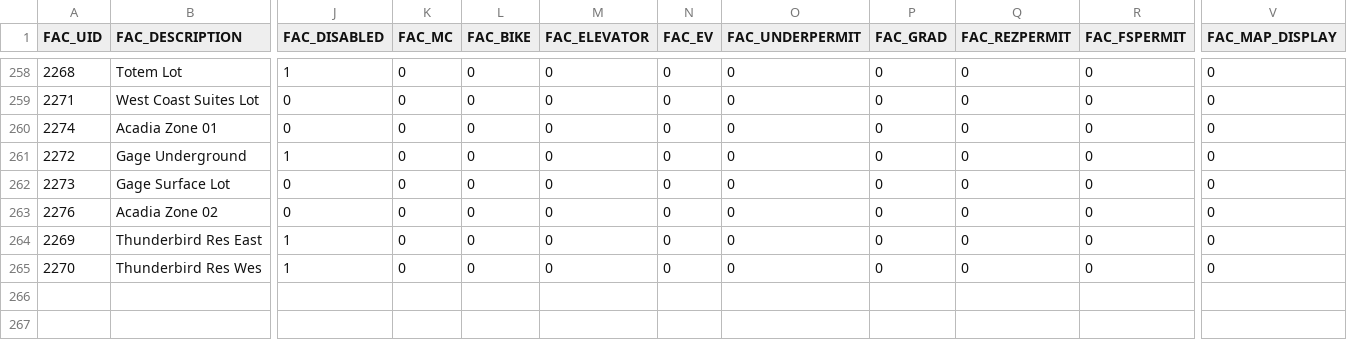
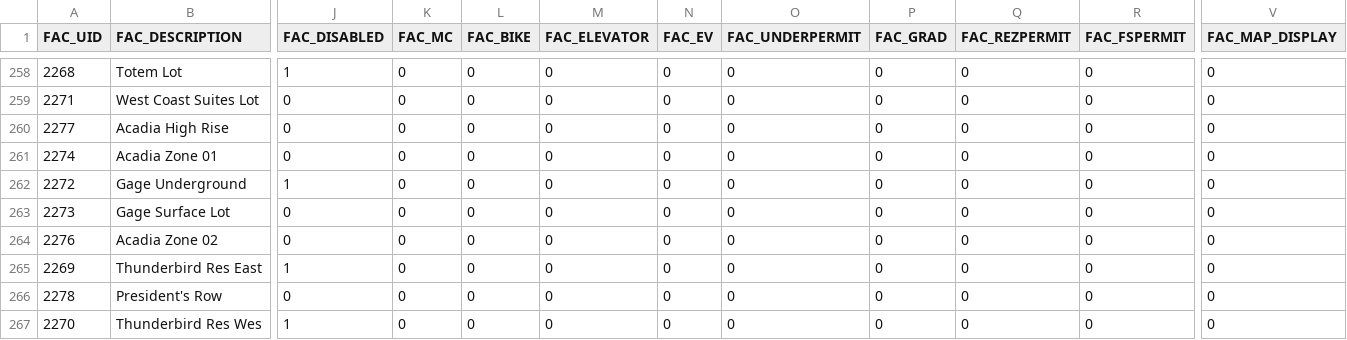
Before and after one commit to UBCGeodata/ubcv-parking, a CSV file: csv/ubcv_parking_facilities.csv, drawn as a sheet; only a part is shown, gaps mark what is left out; rows hold the shown columns only; the diff names each change by its address in the sheet, - before the commit and + after, or states it on an @@ line.

Commit message:
data refresh

```diff
--- a/csv/ubcv_parking_facilities.csv
+++ b/csv/ubcv_parking_facilities.csv
+row 260: 2277 | Acadia High Rise | 0 | 0 | 0 | 0 | 0 | 0 | 0 | 0 | 0 | 0
+row 266: 2278 | President's Row | 0 | 0 | 0 | 0 | 0 | 0 | 0 | 0 | 0 | 0
```
